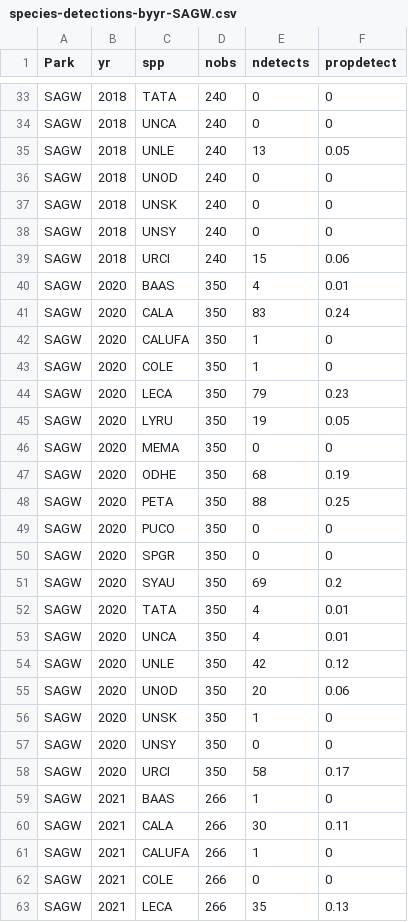
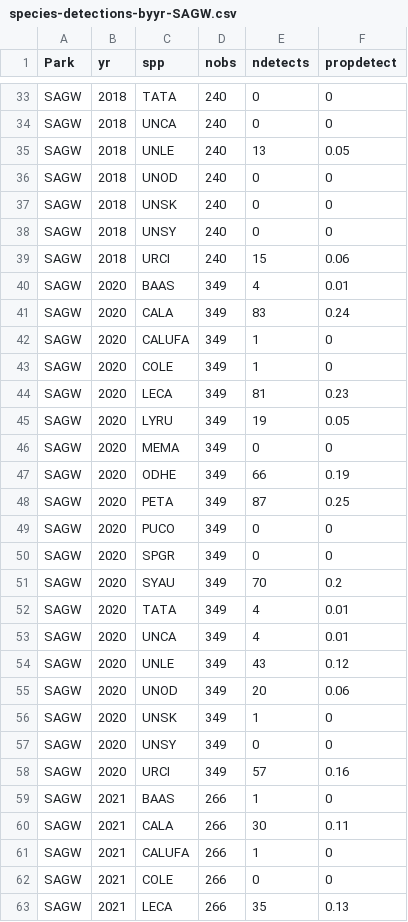
Before and after one commit to ezylstra/SWParks_Mammal_Occupancy, a CSV file: output/species-detections-byyr-SAGW.csv, drawn as a sheet; only a part is shown, gaps mark what is left out; the diff covers the shown part only.

```diff
--- a/output/species-detections-byyr-SAGW.csv
+++ b/output/species-detections-byyr-SAGW.csv
@@ -39,21 +39,21 @@
 "SAGW",2018,"URCI",240,15,0.06
-"SAGW",2020,"BAAS",350,4,0.01
-"SAGW",2020,"CALA",350,83,0.24
-"SAGW",2020,"CALUFA",350,1,0
-"SAGW",2020,"COLE",350,1,0
-"SAGW",2020,"LECA",350,79,0.23
-"SAGW",2020,"LYRU",350,19,0.05
-"SAGW",2020,"MEMA",350,0,0
-"SAGW",2020,"ODHE",350,68,0.19
-"SAGW",2020,"PETA",350,88,0.25
-"SAGW",2020,"PUCO",350,0,0
-"SAGW",2020,"SPGR",350,0,0
-"SAGW",2020,"SYAU",350,69,0.2
-"SAGW",2020,"TATA",350,4,0.01
-"SAGW",2020,"UNCA",350,4,0.01
-"SAGW",2020,"UNLE",350,42,0.12
-"SAGW",2020,"UNOD",350,20,0.06
-"SAGW",2020,"UNSK",350,1,0
-"SAGW",2020,"UNSY",350,0,0
-"SAGW",2020,"URCI",350,58,0.17
+"SAGW",2020,"BAAS",349,4,0.01
+"SAGW",2020,"CALA",349,83,0.24
+"SAGW",2020,"CALUFA",349,1,0
+"SAGW",2020,"COLE",349,1,0
+"SAGW",2020,"LECA",349,81,0.23
+"SAGW",2020,"LYRU",349,19,0.05
+"SAGW",2020,"MEMA",349,0,0
+"SAGW",2020,"ODHE",349,66,0.19
+"SAGW",2020,"PETA",349,87,0.25
+"SAGW",2020,"PUCO",349,0,0
+"SAGW",2020,"SPGR",349,0,0
+"SAGW",2020,"SYAU",349,70,0.2
+"SAGW",2020,"TATA",349,4,0.01
+"SAGW",2020,"UNCA",349,4,0.01
+"SAGW",2020,"UNLE",349,43,0.12
+"SAGW",2020,"UNOD",349,20,0.06
+"SAGW",2020,"UNSK",349,1,0
+"SAGW",2020,"UNSY",349,0,0
+"SAGW",2020,"URCI",349,57,0.16
 "SAGW",2021,"BAAS",266,1,0
```
Also changed, not shown: 19 added rows and 1 edited cell elsewhere in this file, data/occasions/occasions-SAGW.csv, output/species-detections-SAGW.csv, 2 other files.
